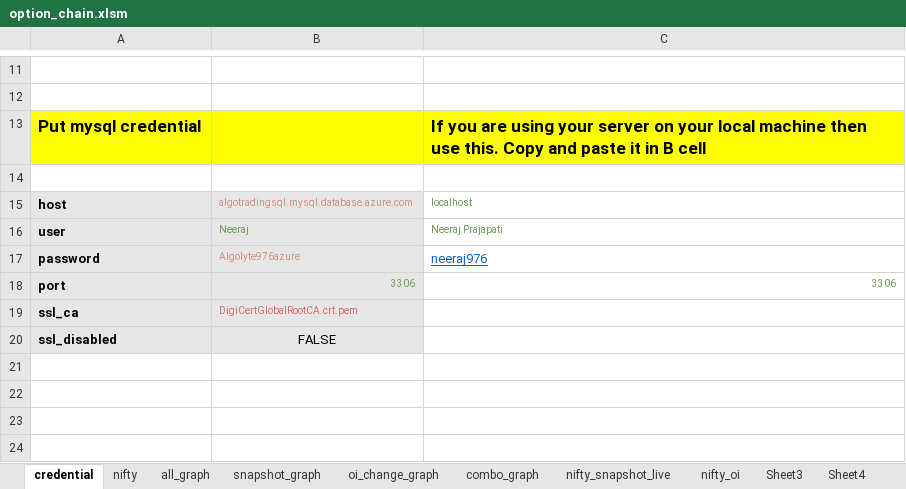
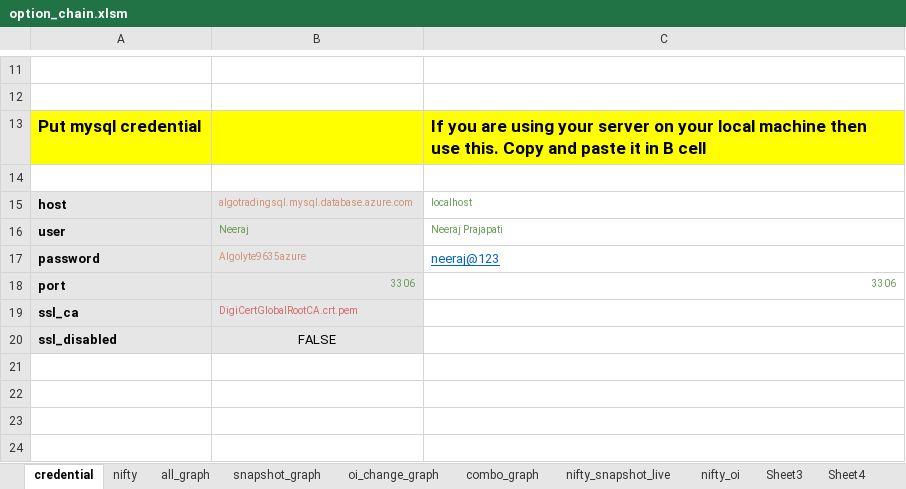
Before and after one commit to Neeraj-prajapat/excel-option-chain, an Excel workbook: option_chain.xlsm, sheet credential, drawn as a sheet; only a part is shown, gaps mark what is left out; values as stored, in another font and other column widths than the file's, no borders; the diff names each change by its address in the sheet, - before the commit and + after, or states it on an @@ line.

```diff
--- a/option_chain.xlsm (sheet credential)
+++ b/option_chain.xlsm (sheet credential)
-B17: Algolyte976azure
+B17: Algolyte9635azure
-C17: neeraj976
+C17: neeraj@123
```
Also changed, not shown: sheet nifty, sheet nifty_snapshot_live, charts or pictures.
